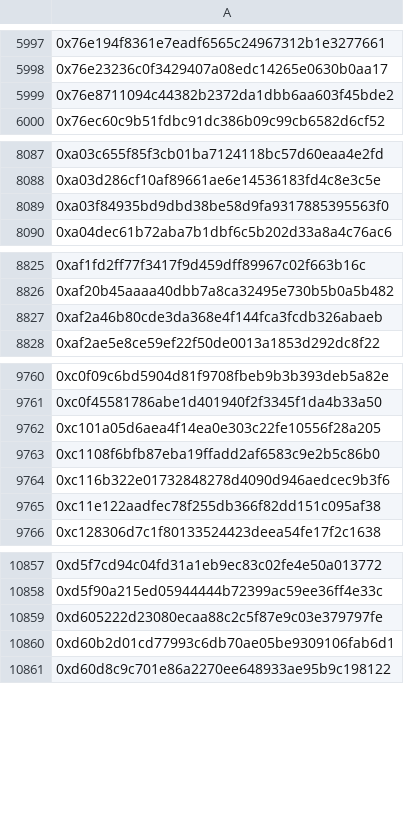
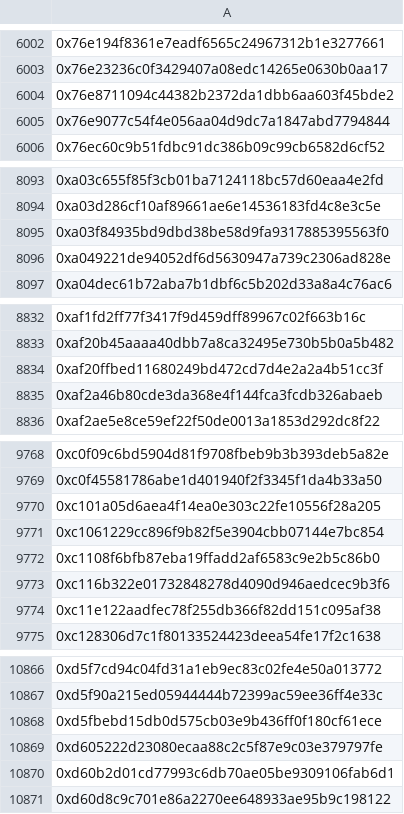
Before and after one commit to hop-protocol/hop-airdrop, a CSV file: src/data/eliminatedSybilAttackers.csv, drawn as a sheet; only a part is shown, gaps mark what is left out; the diff covers the shown part only; the diff names each change by its address in the sheet, - before the commit and + after, or states it on an @@ line.

```diff
--- a/src/data/eliminatedSybilAttackers.csv
+++ b/src/data/eliminatedSybilAttackers.csv
+row 6005: 0x76e9077c54f4e056aa04d9dc7a1847abd7794844
+row 8096: 0xa049221de94052df6d5630947a739c2306ad828e
+row 8834: 0xaf20ffbed11680249bd472cd7d4e2a2a4b51cc3f
+row 9771: 0xc1061229cc896f9b82f5e3904cbb07144e7bc854
+row 10868: 0xd5fbebd15db0d575cb03e9b436ff0f180cf61ece
```
Also changed, not shown: 7 added rows elsewhere in this file, 4 other files.
